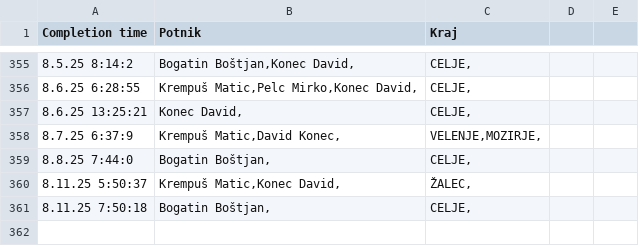
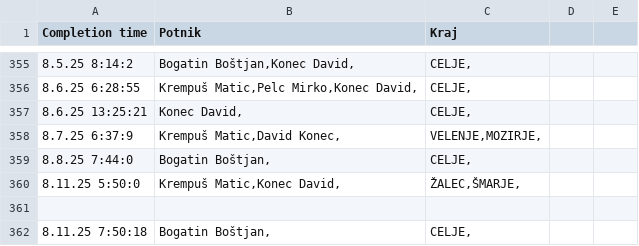
Before and after one commit to SRP-B/pot-dat, a CSV file: active.csv, drawn as a sheet; only a part is shown, gaps mark what is left out.

Commit message:
EditAppv12

```diff
--- a/active.csv
+++ b/active.csv
@@ -359,3 +359,4 @@
 8.8.25 7:44:0;"Bogatin Boštjan,";"CELJE,"
-8.11.25 5:50:37;"Krempuš Matic,Konec David,";"ŽALEC,"
+8.11.25 5:50:0;"Krempuš Matic,Konec David,";"ŽALEC,ŠMARJE,"
+
 8.11.25 7:50:18;"Bogatin Boštjan,";"CELJE,"
```
